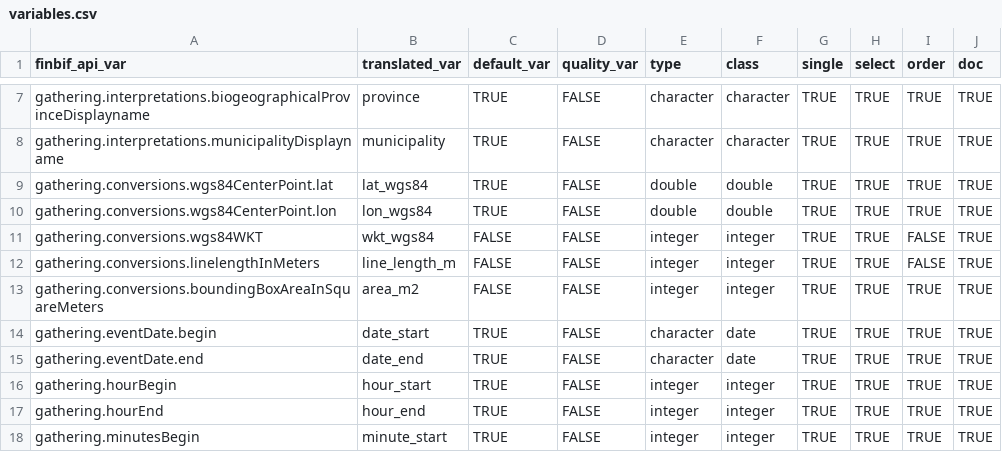
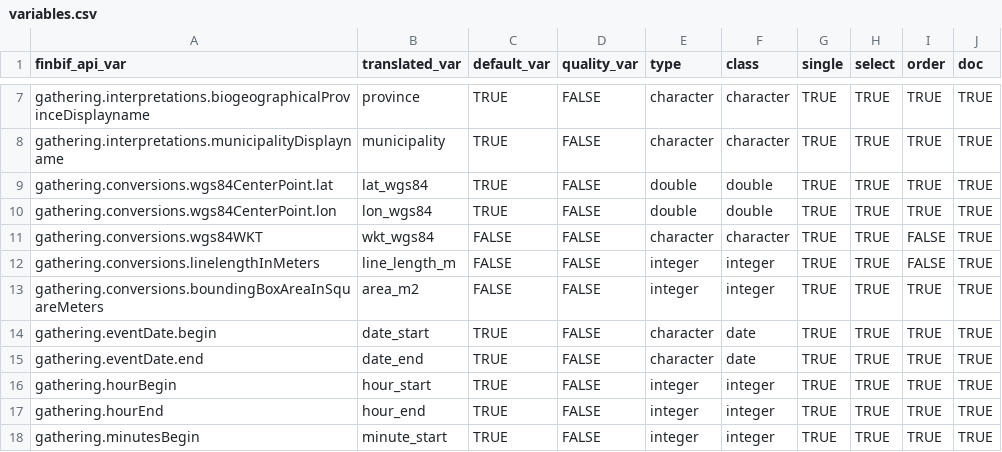
Before and after one commit to luomus/finbif, a CSV file: data-raw/variables.csv, drawn as a sheet; only a part is shown, gaps mark what is left out.

Commit message:
Fix incorrect variable data type

```diff
--- a/data-raw/variables.csv
+++ b/data-raw/variables.csv
@@ -10,3 +10,3 @@ gathering.conversions.wgs84CenterPoint.lat,                   lat_wgs84,
 gathering.conversions.wgs84CenterPoint.lon,                   lon_wgs84,                                          TRUE,        FALSE,       double,    double,    TRUE,   TRUE,   TRUE,  TRUE
-gathering.conversions.wgs84WKT,                               wkt_wgs84,                                          FALSE,       FALSE,       integer,   integer,   TRUE,   TRUE,   FALSE, TRUE
+gathering.conversions.wgs84WKT,                               wkt_wgs84,                                          FALSE,       FALSE,       character, character, TRUE,   TRUE,   FALSE, TRUE
 gathering.conversions.linelengthInMeters,                     line_length_m,                                      FALSE,       FALSE,       integer,   integer,   TRUE,   TRUE,   FALSE, TRUE
```
Also changed, not shown: 1 other file.
